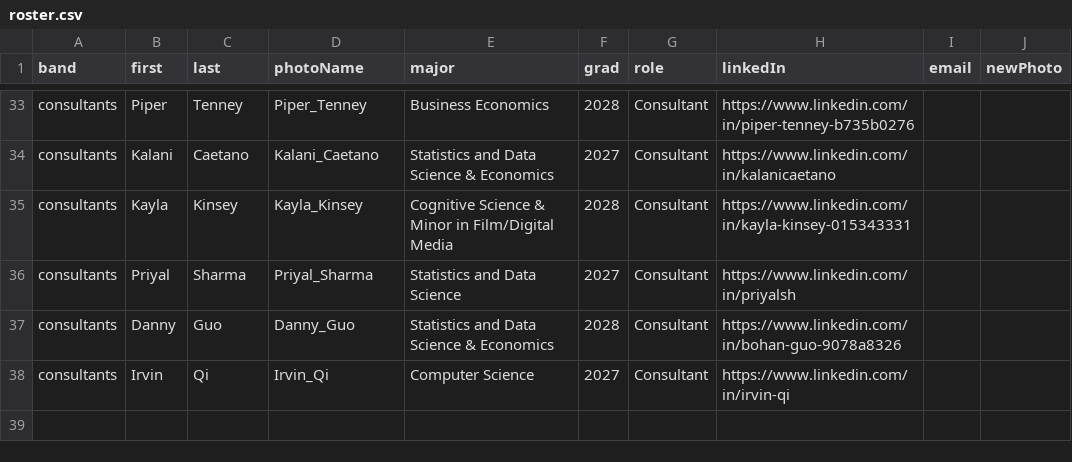
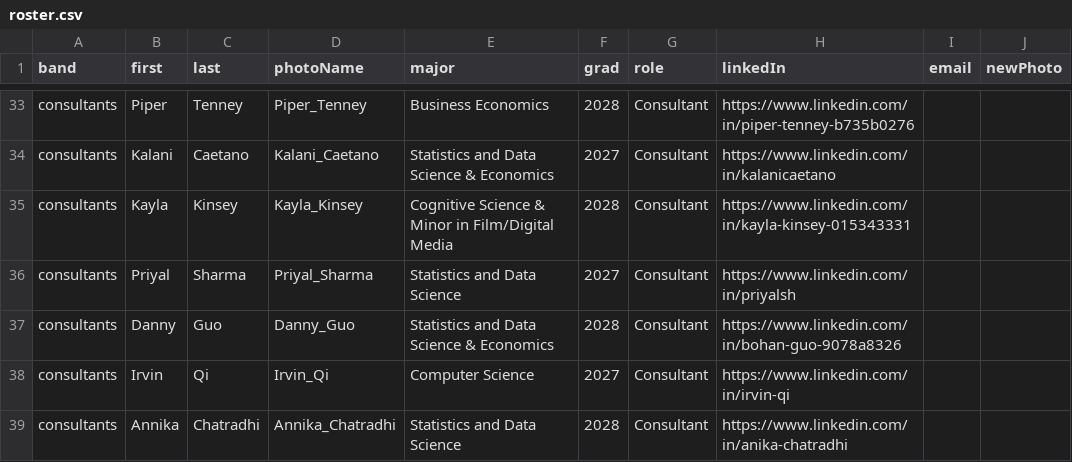
Before and after one commit to Bruin-Studio-Strategies/BSSWebsite, a CSV file: roster-import/current/roster.csv, drawn as a sheet; only a part is shown, gaps mark what is left out.

```diff
--- a/roster-import/current/roster.csv
+++ b/roster-import/current/roster.csv
@@ -38 +38,2 @@ consultants,Danny,Guo,Danny_Guo,Statistics and Data Science & Economics,2028,Con
 consultants,Irvin,Qi,Irvin_Qi,Computer Science,2027,Consultant,https://www.linkedin.com/in/irvin-qi,,
+consultants,Annika,Chatradhi,Annika_Chatradhi,Statistics and Data Science,2028,Consultant,https://www.linkedin.com/in/anika-chatradhi,,
```
Also changed, not shown: 2 other files.
